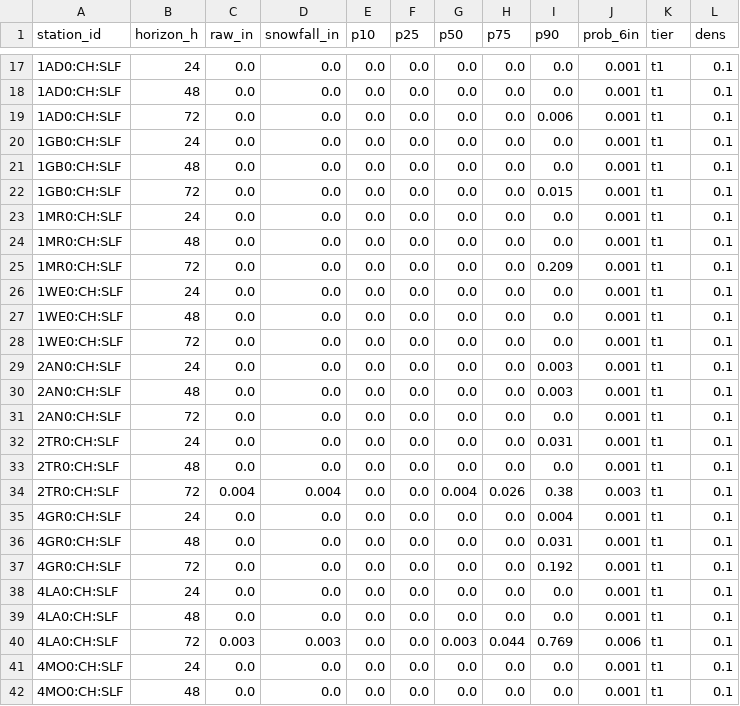
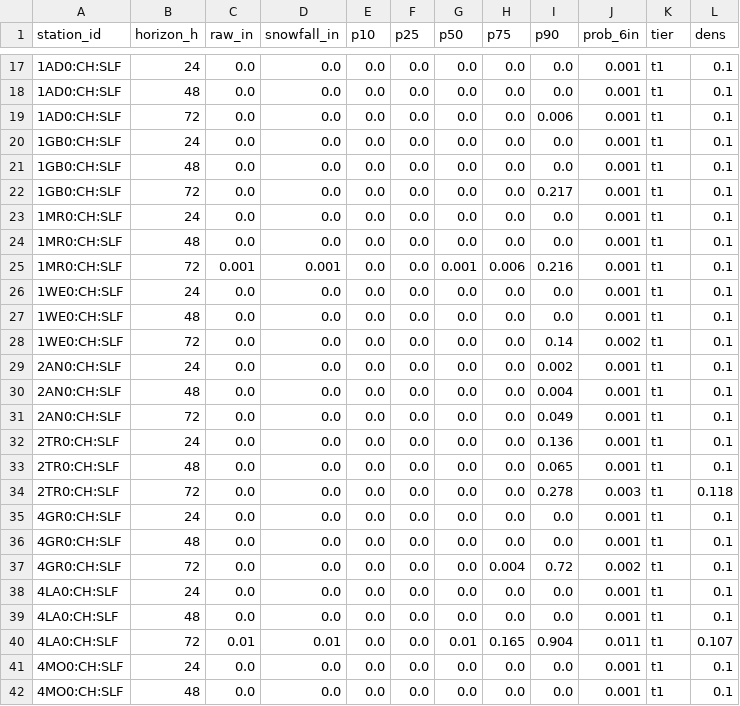
Before and after one commit to andrewnakas/open-powder-ml, a CSV file: history/alps/2026-11-04.csv, drawn as a sheet; only a part is shown, gaps mark what is left out; the diff covers the shown part only.

```diff
--- a/history/alps/2026-11-04.csv
+++ b/history/alps/2026-11-04.csv
@@ -21,21 +21,21 @@ station_id,horizon_h,raw_in,snowfall_in,p10,p25,p50,p75,p90,prob_6in,tier,dens
 1GB0:CH:SLF,48,0.0,0.0,0.0,0.0,0.0,0.0,0.0,0.001,t1,0.1
-1GB0:CH:SLF,72,0.0,0.0,0.0,0.0,0.0,0.0,0.015,0.001,t1,0.1
+1GB0:CH:SLF,72,0.0,0.0,0.0,0.0,0.0,0.0,0.217,0.001,t1,0.1
 1MR0:CH:SLF,24,0.0,0.0,0.0,0.0,0.0,0.0,0.0,0.001,t1,0.1
 1MR0:CH:SLF,48,0.0,0.0,0.0,0.0,0.0,0.0,0.0,0.001,t1,0.1
-1MR0:CH:SLF,72,0.0,0.0,0.0,0.0,0.0,0.0,0.209,0.001,t1,0.1
+1MR0:CH:SLF,72,0.001,0.001,0.0,0.0,0.001,0.006,0.216,0.001,t1,0.1
 1WE0:CH:SLF,24,0.0,0.0,0.0,0.0,0.0,0.0,0.0,0.001,t1,0.1
 1WE0:CH:SLF,48,0.0,0.0,0.0,0.0,0.0,0.0,0.0,0.001,t1,0.1
-1WE0:CH:SLF,72,0.0,0.0,0.0,0.0,0.0,0.0,0.0,0.001,t1,0.1
-2AN0:CH:SLF,24,0.0,0.0,0.0,0.0,0.0,0.0,0.003,0.001,t1,0.1
-2AN0:CH:SLF,48,0.0,0.0,0.0,0.0,0.0,0.0,0.003,0.001,t1,0.1
-2AN0:CH:SLF,72,0.0,0.0,0.0,0.0,0.0,0.0,0.0,0.001,t1,0.1
-2TR0:CH:SLF,24,0.0,0.0,0.0,0.0,0.0,0.0,0.031,0.001,t1,0.1
-2TR0:CH:SLF,48,0.0,0.0,0.0,0.0,0.0,0.0,0.0,0.001,t1,0.1
-2TR0:CH:SLF,72,0.004,0.004,0.0,0.0,0.004,0.026,0.38,0.003,t1,0.1
-4GR0:CH:SLF,24,0.0,0.0,0.0,0.0,0.0,0.0,0.004,0.001,t1,0.1
-4GR0:CH:SLF,48,0.0,0.0,0.0,0.0,0.0,0.0,0.031,0.001,t1,0.1
-4GR0:CH:SLF,72,0.0,0.0,0.0,0.0,0.0,0.0,0.192,0.001,t1,0.1
+1WE0:CH:SLF,72,0.0,0.0,0.0,0.0,0.0,0.0,0.14,0.002,t1,0.1
+2AN0:CH:SLF,24,0.0,0.0,0.0,0.0,0.0,0.0,0.002,0.001,t1,0.1
+2AN0:CH:SLF,48,0.0,0.0,0.0,0.0,0.0,0.0,0.004,0.001,t1,0.1
+2AN0:CH:SLF,72,0.0,0.0,0.0,0.0,0.0,0.0,0.049,0.001,t1,0.1
+2TR0:CH:SLF,24,0.0,0.0,0.0,0.0,0.0,0.0,0.136,0.001,t1,0.1
+2TR0:CH:SLF,48,0.0,0.0,0.0,0.0,0.0,0.0,0.065,0.001,t1,0.1
+2TR0:CH:SLF,72,0.0,0.0,0.0,0.0,0.0,0.0,0.278,0.003,t1,0.118
+4GR0:CH:SLF,24,0.0,0.0,0.0,0.0,0.0,0.0,0.0,0.001,t1,0.1
+4GR0:CH:SLF,48,0.0,0.0,0.0,0.0,0.0,0.0,0.0,0.001,t1,0.1
+4GR0:CH:SLF,72,0.0,0.0,0.0,0.0,0.0,0.004,0.72,0.002,t1,0.1
 4LA0:CH:SLF,24,0.0,0.0,0.0,0.0,0.0,0.0,0.0,0.001,t1,0.1
 4LA0:CH:SLF,48,0.0,0.0,0.0,0.0,0.0,0.0,0.0,0.001,t1,0.1
-4LA0:CH:SLF,72,0.003,0.003,0.0,0.0,0.003,0.044,0.769,0.006,t1,0.1
+4LA0:CH:SLF,72,0.01,0.01,0.0,0.0,0.01,0.165,0.904,0.011,t1,0.107
 4MO0:CH:SLF,24,0.0,0.0,0.0,0.0,0.0,0.0,0.0,0.001,t1,0.1
```
Also changed, not shown: 102 edited cells elsewhere in this file, history/observers/2026-11-03.csv, history/resorts-na/2026-11-03.csv, 5 other files.
